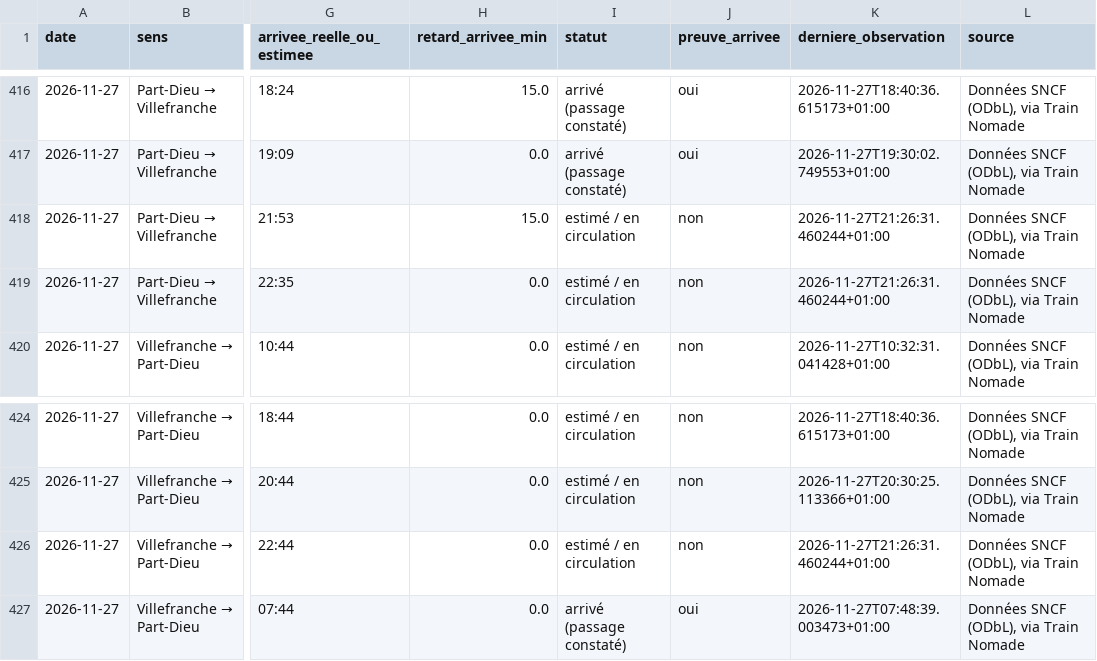
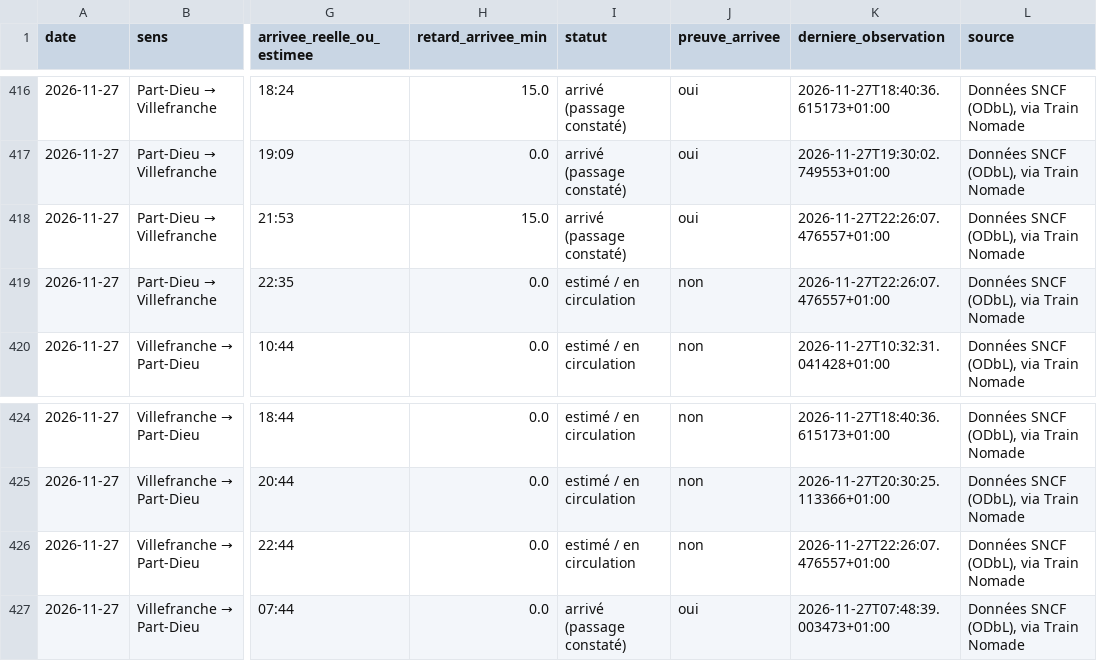
Before and after one commit to alexandretardy3-star/suivi-ter-villefranche-lyon, a CSV file: data/trains.csv, drawn as a sheet; only a part is shown, gaps mark what is left out; the diff names each change by its address in the sheet, - before the commit and + after, or states it on an @@ line.

```diff
--- a/data/trains.csv
+++ b/data/trains.csv
-I418 (statut): estimé / en circulation
+I418 (statut): arrivé (passage constaté)
-J418 (preuve_arrivee): non
+J418 (preuve_arrivee): oui
-K418:K419 (derniere_observation): 2026-11-27T21:26:31.460244+01:00
+K418:K419 (derniere_observation): 2026-11-27T22:26:07.476557+01:00
-K426 (derniere_observation): 2026-11-27T21:26:31.460244+01:00
+K426 (derniere_observation): 2026-11-27T22:26:07.476557+01:00
```
Also changed, not shown: data/bilan_quotidien.csv.
